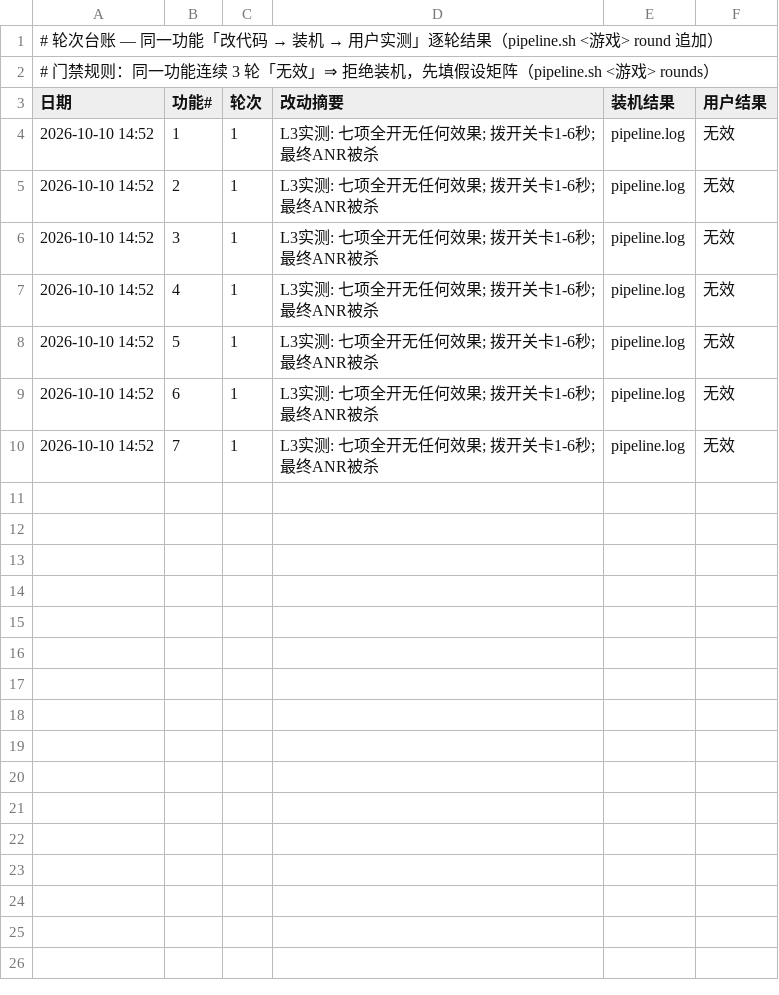
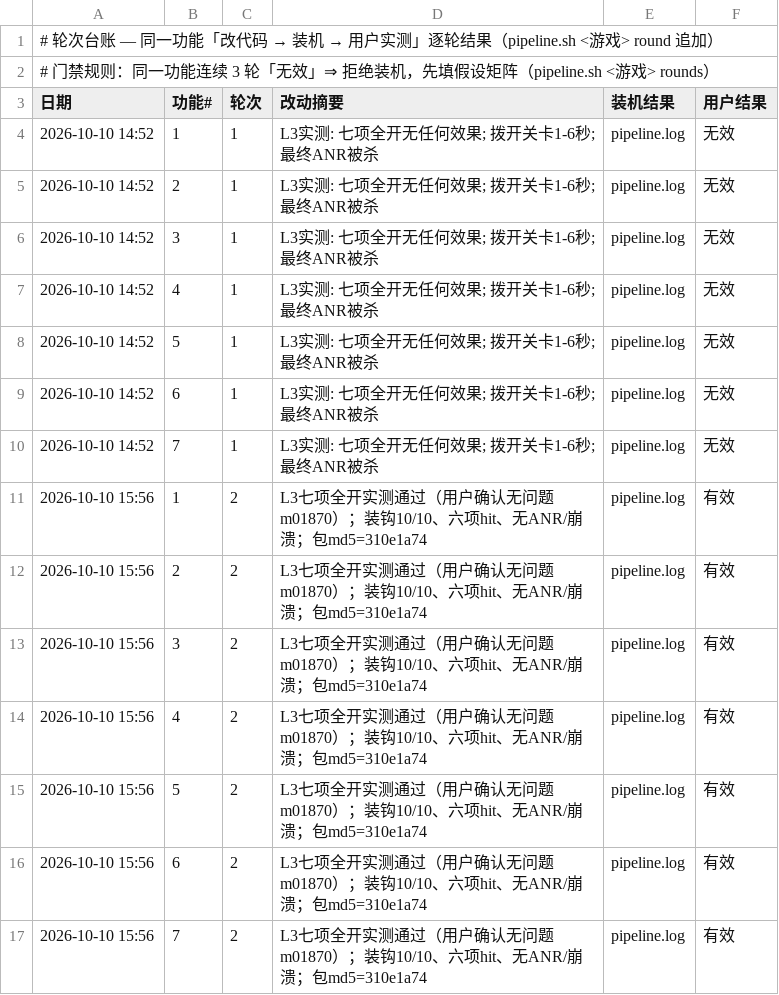
Before and after one commit to Aliang369/nixiang, a TSV file: 10_docs/明日方舟/轮次台账.tsv, drawn as a sheet.

Commit message:
明日方舟 2.7.81: L3 七项实测通过并收尾交付(唯一正式包 md5 310e1a74); 判读脚本按pid切会话修口径(TOOLBOOK #40); 清理底包/中间物 2.1GB

```diff
--- a/10_docs/明日方舟/轮次台账.tsv
+++ b/10_docs/明日方舟/轮次台账.tsv
@@ -10 +10,8 @@
 2026-10-10 14:52	7	1	L3实测: 七项全开无任何效果; 拨开关卡1-6秒; 最终ANR被杀	pipeline.log	无效
+2026-10-10 15:56	1	2	L3七项全开实测通过（用户确认无问题 m01870）；装钩10/10、六项hit、无ANR/崩溃；包md5=310e1a74	pipeline.log	有效
+2026-10-10 15:56	2	2	L3七项全开实测通过（用户确认无问题 m01870）；装钩10/10、六项hit、无ANR/崩溃；包md5=310e1a74	pipeline.log	有效
+2026-10-10 15:56	3	2	L3七项全开实测通过（用户确认无问题 m01870）；装钩10/10、六项hit、无ANR/崩溃；包md5=310e1a74	pipeline.log	有效
+2026-10-10 15:56	4	2	L3七项全开实测通过（用户确认无问题 m01870）；装钩10/10、六项hit、无ANR/崩溃；包md5=310e1a74	pipeline.log	有效
+2026-10-10 15:56	5	2	L3七项全开实测通过（用户确认无问题 m01870）；装钩10/10、六项hit、无ANR/崩溃；包md5=310e1a74	pipeline.log	有效
+2026-10-10 15:56	6	2	L3七项全开实测通过（用户确认无问题 m01870）；装钩10/10、六项hit、无ANR/崩溃；包md5=310e1a74	pipeline.log	有效
+2026-10-10 15:56	7	2	L3七项全开实测通过（用户确认无问题 m01870）；装钩10/10、六项hit、无ANR/崩溃；包md5=310e1a74	pipeline.log	有效
```
Also changed, not shown: 10_docs/明日方舟/门禁台账.tsv, 8 other files.
